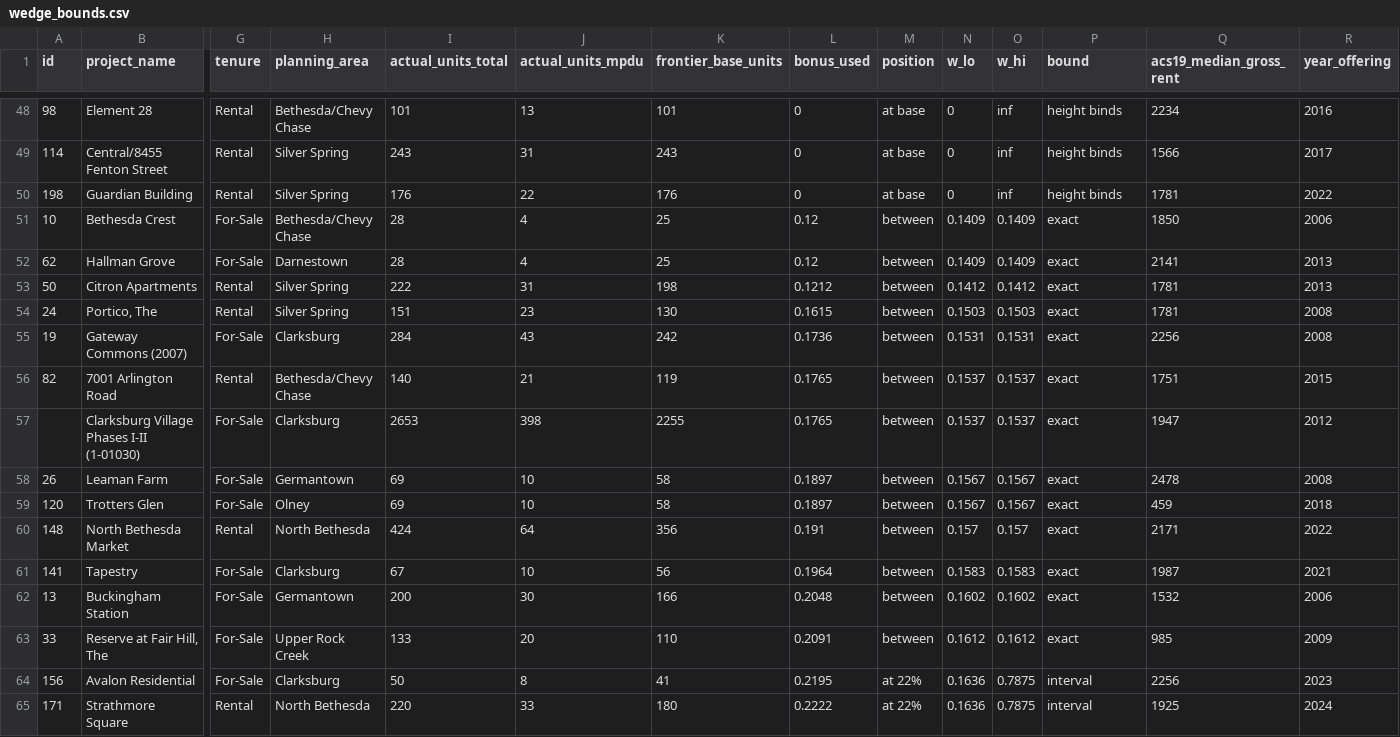
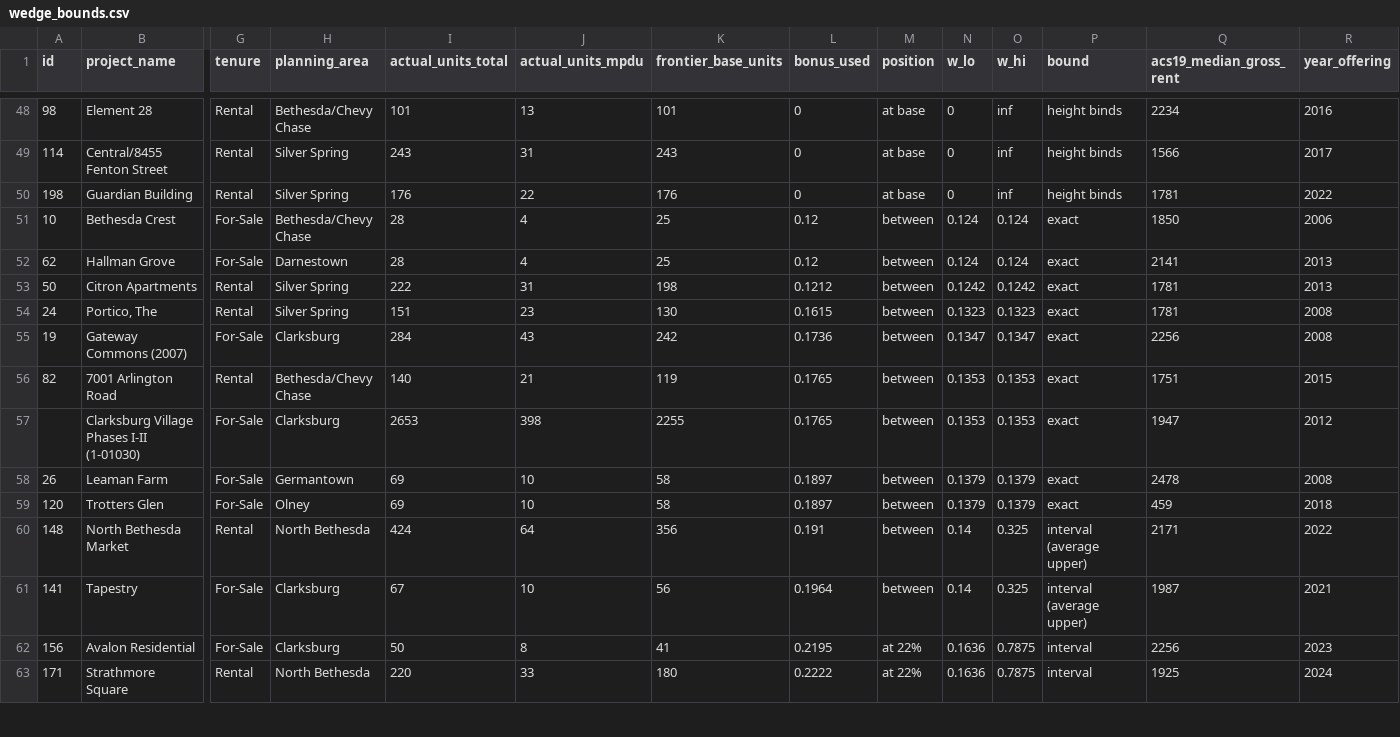
Before and after one commit to JacobHerbstman/montgomery_mpdu, a CSV file: output/tables/wedge_bounds.csv, drawn as a sheet; only a part is shown, gaps mark what is left out; removed rows and columns are numbered as before the commit, all else as after; rows hold the shown columns only; the diff covers the shown part only; the diff names each change by its address in the sheet, - before the commit and + after, or states it on an @@ line.

```diff
--- a/output/tables/wedge_bounds.csv
+++ b/output/tables/wedge_bounds.csv
-N51:N52 (w_lo): 0.1409
+N51:N52 (w_lo): 0.124
-O51:O52 (w_hi): 0.1409
+O51:O52 (w_hi): 0.124
-N53 (w_lo): 0.1412
+N53 (w_lo): 0.1242
-O53 (w_hi): 0.1412
+O53 (w_hi): 0.1242
-N54 (w_lo): 0.1503
+N54 (w_lo): 0.1323
-O54 (w_hi): 0.1503
+O54 (w_hi): 0.1323
-N55 (w_lo): 0.1531
+N55 (w_lo): 0.1347
-O55 (w_hi): 0.1531
+O55 (w_hi): 0.1347
-N56:N57 (w_lo): 0.1537
+N56:N57 (w_lo): 0.1353
-O56:O57 (w_hi): 0.1537
+O56:O57 (w_hi): 0.1353
-N58:N59 (w_lo): 0.1567
+N58:N59 (w_lo): 0.1379
-O58:O59 (w_hi): 0.1567
+O58:O59 (w_hi): 0.1379
-N60 (w_lo): 0.157
+N60 (w_lo): 0.14
-O60 (w_hi): 0.157
+O60 (w_hi): 0.325
-P60:P61 (bound): exact
+P60:P61 (bound): interval (average upper)
-N61 (w_lo): 0.1583
+N61 (w_lo): 0.14
-O61 (w_hi): 0.1583
+O61 (w_hi): 0.325
-row 62: 13 | Buckingham Station | For-Sale | Germantown | 200 | 30 | 166 | 0.2048 | between | 0.1602 | 0.1602 | exact | 1532 | 2006
-row 63: 33 | Reserve at Fair Hill, The | For-Sale | Upper Rock Creek | 133 | 20 | 110 | 0.2091 | between | 0.1612 | 0.1612 | exact | 985 | 2009
```
Also changed, not shown: 2 added rows and 54 edited cells elsewhere in this file, output/tables/descriptives_share.csv, output/tables/descriptives_summary.csv, 40 other files.
